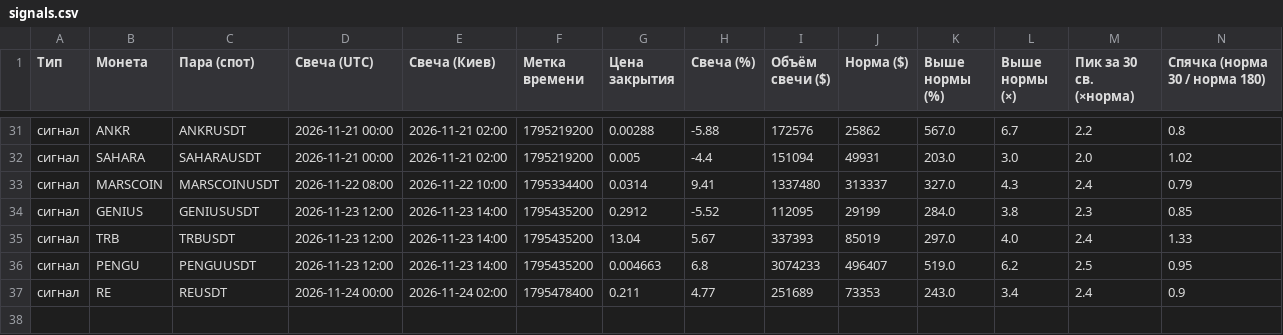
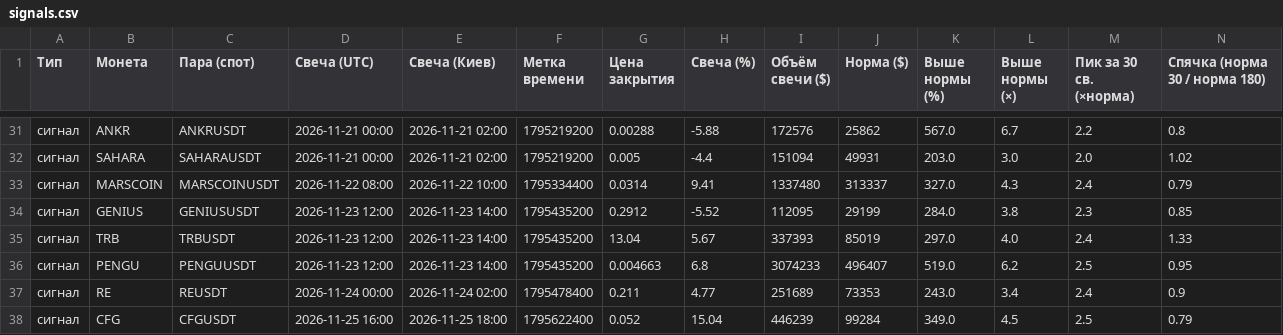
Before and after one commit to HelaPataki/volume-bot, a CSV file: signals.csv, drawn as a sheet; only a part is shown, gaps mark what is left out; rows hold the shown columns only; the diff names each change by its address in the sheet, - before the commit and + after, or states it on an @@ line.

Commit message:
monitor data

```diff
--- a/signals.csv
+++ b/signals.csv
+row 38: сигнал | CFG | CFGUSDT | 2026-11-25 16:00 | 2026-11-25 18:00 | 1795622400 | 0.052 | 15.04 | 446239 | 99284 | 349.0 | 4.5 | 2.5 | 0.79
```
Also changed, not shown: 1 other file.
